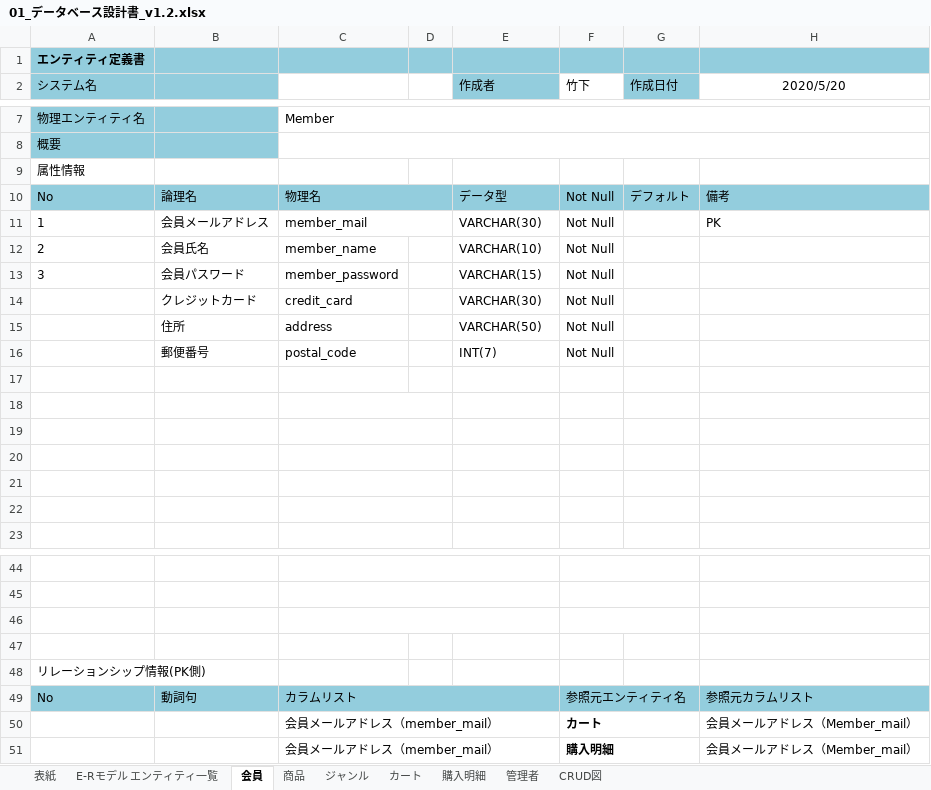
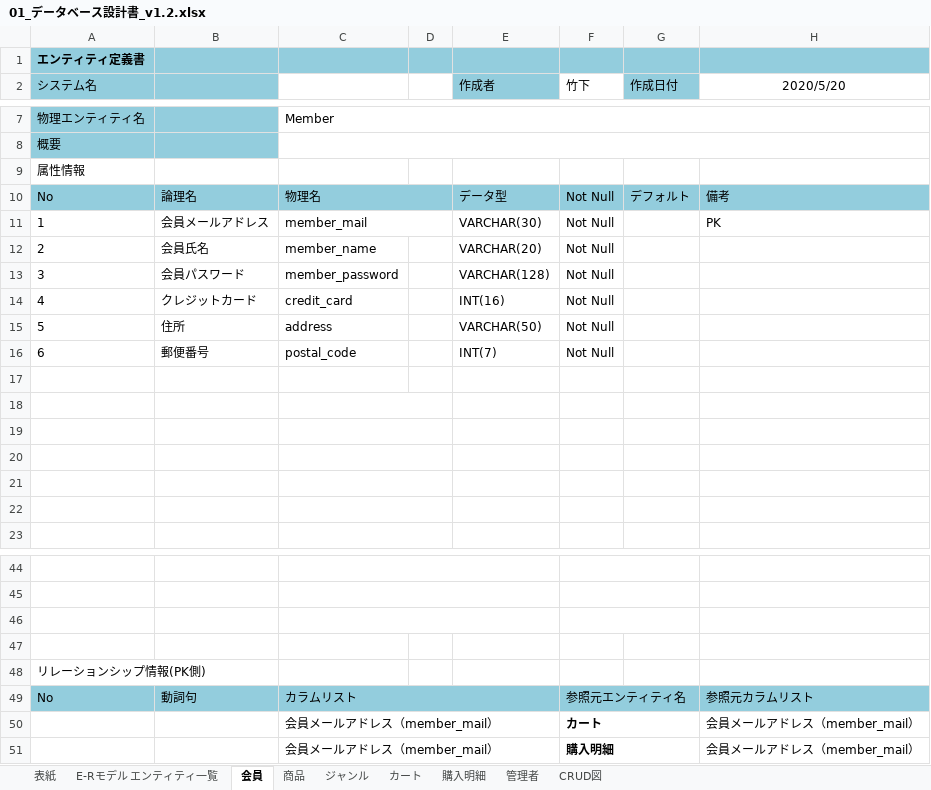
Before and after one commit to NekoSarada1101/student-dontneed-shop-docment, an Excel workbook: designDocuments/databaseDesignDocument/01_データベース設計書_v1.2.xlsx, sheet 会員, drawn as a sheet; only a part is shown, gaps mark what is left out; values as stored, in another font and other column widths than the file's, no borders; the diff names each change by its address in the sheet, - before the commit and + after, or states it on an @@ line.

```diff
--- a/designDocuments/databaseDesignDocument/01_データベース設計書_v1.2.xlsx (sheet 会員)
+++ b/designDocuments/databaseDesignDocument/01_データベース設計書_v1.2.xlsx (sheet 会員)
-E12 (作成者): VARCHAR(10)
+E12 (作成者): VARCHAR(20)
-E13 (作成者): VARCHAR(15)
+E13 (作成者): VARCHAR(128)
-A14 (システム名): (empty)
+A14 (システム名): 4
-E14 (作成者): VARCHAR(30)
+E14 (作成者): INT(16)
-A15 (システム名): (empty)
+A15 (システム名): 5
-A16 (システム名): (empty)
+A16 (システム名): 6
-H50:H51 (2020/5/20): 会員メールアドレス（Member_mail）
+H50:H51 (2020/5/20): 会員メールアドレス（member_mail）
```
Also changed, not shown: sheet 商品, sheet 管理者, sheet 購入明細, sheet カート.
